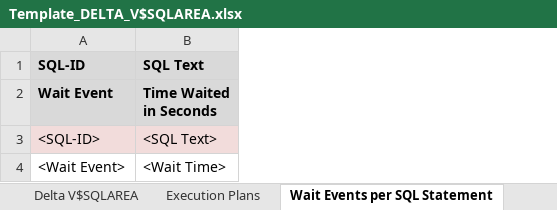
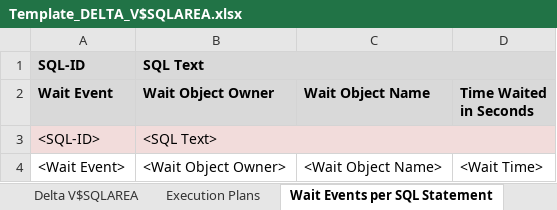
Before and after one commit to OpenPythia/OpenPythia, an Excel workbook: openpythia/src/main/resources/org/openpythia/plugin/worststatements/Template_DELTA_V$SQLAREA.xlsx, sheet Wait Events per SQL Statement, drawn as a sheet; values as stored, in another font and other column widths than the file's, no borders; addresses are those after the commit; the diff names each change by its address in the sheet, - before the commit and + after, or states it on an @@ line.

Commit message:
- when writing wait events for SQL statements also print the object related to the wait event

```diff
--- a/openpythia/src/main/resources/org/openpythia/plugin/worststatements/Template_DELTA_V$SQLAREA.xlsx (sheet Wait Events per SQL Statement)
+++ b/openpythia/src/main/resources/org/openpythia/plugin/worststatements/Template_DELTA_V$SQLAREA.xlsx (sheet Wait Events per SQL Statement)
+column B (Wait Object Owner), row 1: SQL Text; rows 3-4: <SQL Text> | <Wait Object Owner>
+column C (Wait Object Name), row 4: <Wait Object Name>
-D1 (Time Waited in Seconds): SQL Text
+D1 (Time Waited in Seconds): (empty)
-D3 (Time Waited in Seconds): <SQL Text>
+D3 (Time Waited in Seconds): (empty)
```
Also changed, not shown: sheet Delta V$SQLAREA, 3 other files.
